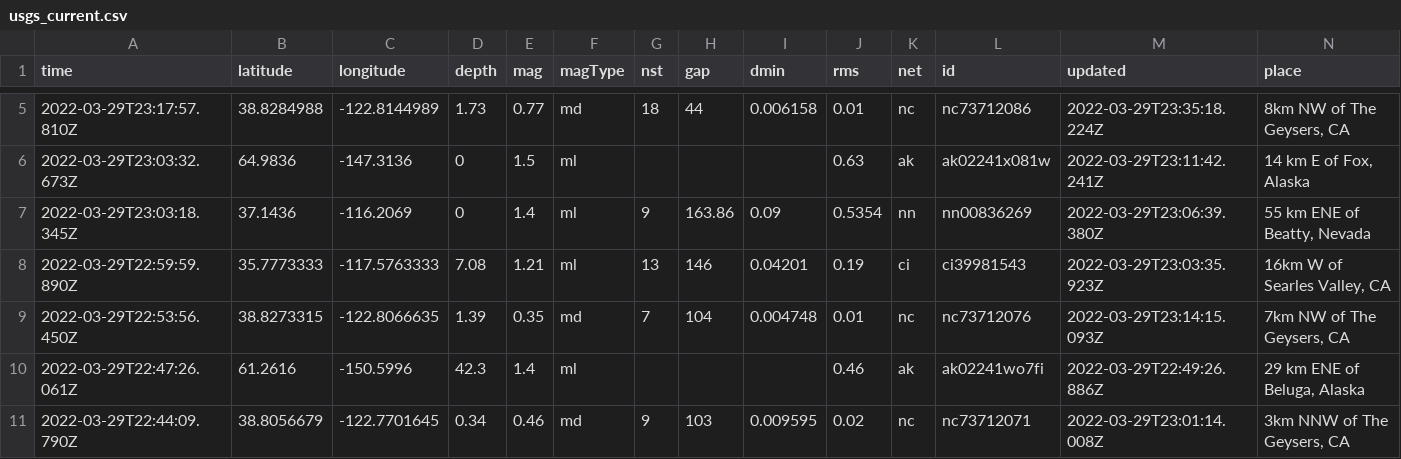
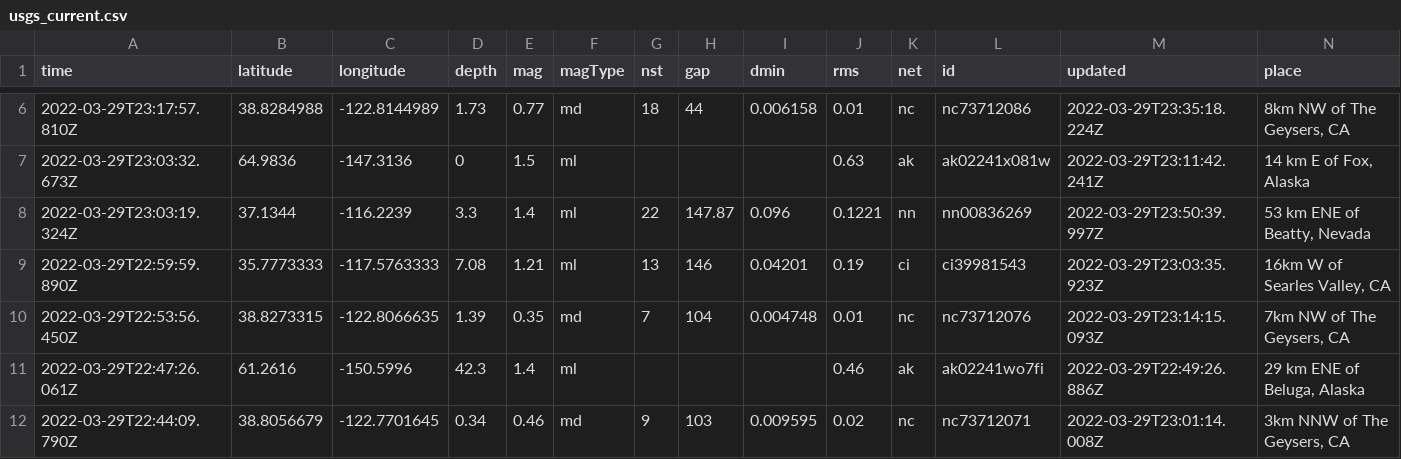
Before and after one commit to layurs/nicar22-githubaction, a CSV file: usgs_current.csv, drawn as a sheet; only a part is shown, gaps mark what is left out; removed rows and columns are numbered as before the commit, all else as after; rows hold the shown columns only; the diff covers the shown part only; the diff names each change by its address in the sheet, - before the commit and + after, or states it on an @@ line.

```diff
--- a/usgs_current.csv
+++ b/usgs_current.csv
-row 7: 2022-03-29T23:03:18.345Z | 37.1436 | -116.2069 | 0 | 1.4 | ml | 9 | 163.86 | 0.09 | 0.5354 | nn | nn00836269 | 2022-03-29T23:06:39.380Z | 55 km ENE of Beatty, Nevada
+row 8: 2022-03-29T23:03:19.324Z | 37.1344 | -116.2239 | 3.3 | 1.4 | ml | 22 | 147.87 | 0.096 | 0.1221 | nn | nn00836269 | 2022-03-29T23:50:39.997Z | 53 km ENE of Beatty, Nevada
```
Also changed, not shown: 2 added rows, 5 removed rows and 2 edited cells elsewhere in this file, 1 other file.
